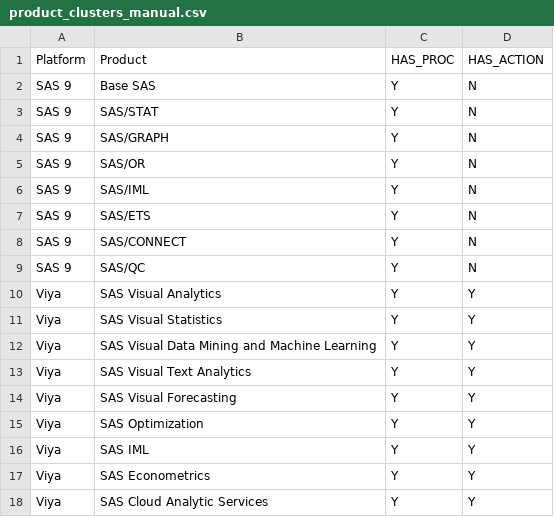
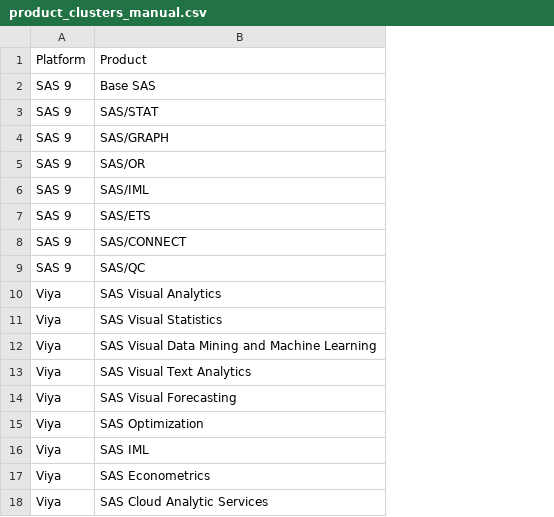
Before and after one commit to statmike/What-Is-SAS, a CSV file: process/manual_inputs/product_clusters_manual.csv, drawn as a sheet; the diff names each change by its address in the sheet, - before the commit and + after, or states it on an @@ line.

```diff
--- a/process/manual_inputs/product_clusters_manual.csv
+++ b/process/manual_inputs/product_clusters_manual.csv
-column C, rows 1-18: HAS_PROC | Y | Y | Y | Y | Y | Y | Y | Y | Y | Y | Y | Y | Y | Y | Y | Y | Y
-column D, rows 1-18: HAS_ACTION | N | N | N | N | N | N | N | N | Y | Y | Y | Y | Y | Y | Y | Y | Y
```
Also changed, not shown: process/processed_data/action_sets.csv, process/processed_data/procs_linked.csv, 10 other files.
